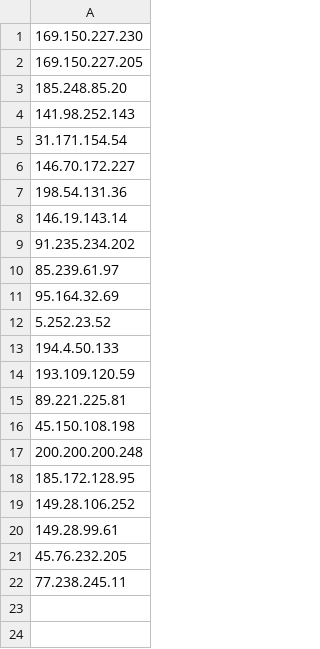
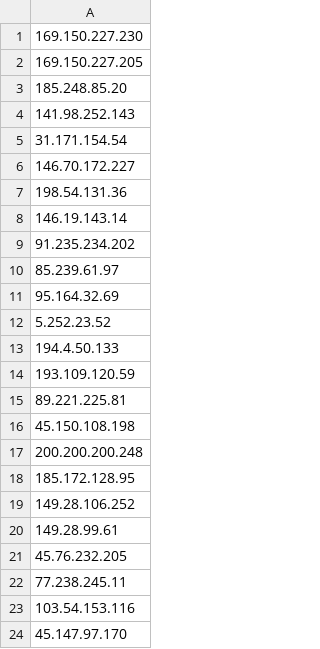
Before and after one commit to abhi123312/hash, a CSV file: IPs.csv, drawn as a sheet.

Commit message:
Update IPs.csv
TA005

```diff
--- a/IPs.csv
+++ b/IPs.csv
@@ -22 +22,3 @@
 77.238.245.11
+103.54.153.116
+45.147.97.170
```
